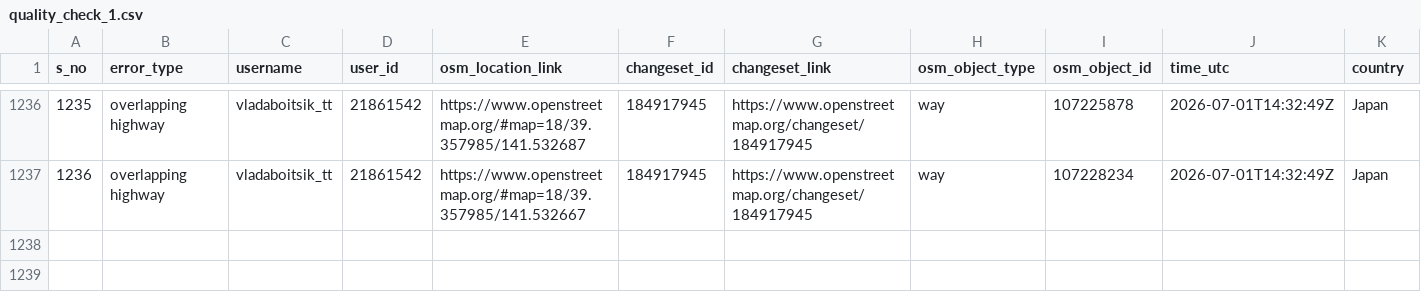
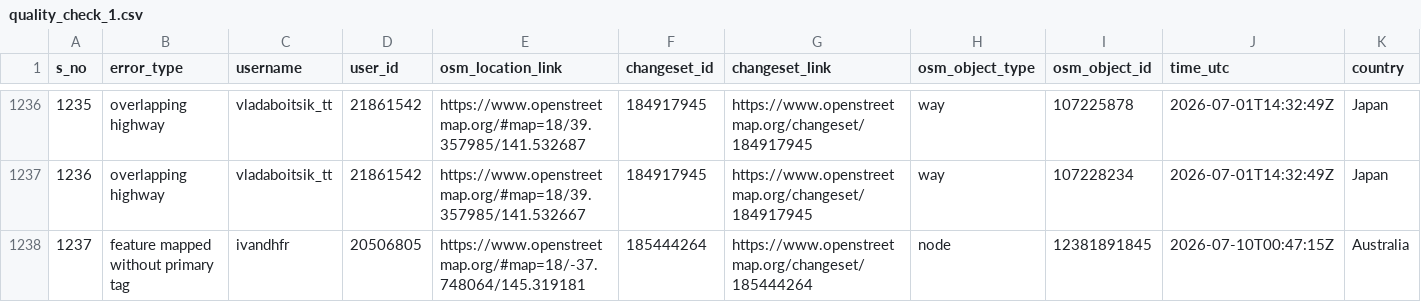
Before and after one commit to KingVik-Planet/OSM_QC_MapCupAPAC2026, a CSV file: data/quality_check_1.csv, drawn as a sheet; only a part is shown, gaps mark what is left out; rows hold the shown columns only; the diff names each change by its address in the sheet, - before the commit and + after, or states it on an @@ line.

```diff
--- a/data/quality_check_1.csv
+++ b/data/quality_check_1.csv
+row 1238: 1237 | feature mapped without primary tag | ivandhfr | 20506805 | https://www.openstreetmap.org/#map=18/-37.748064/145.319181 | 185444264 | https://www.openstreetmap.org/changeset/185444264 | node | 12381891845 | 2026-07-10T00:47:15Z | Australia
```
Also changed, not shown: 3 other files.
